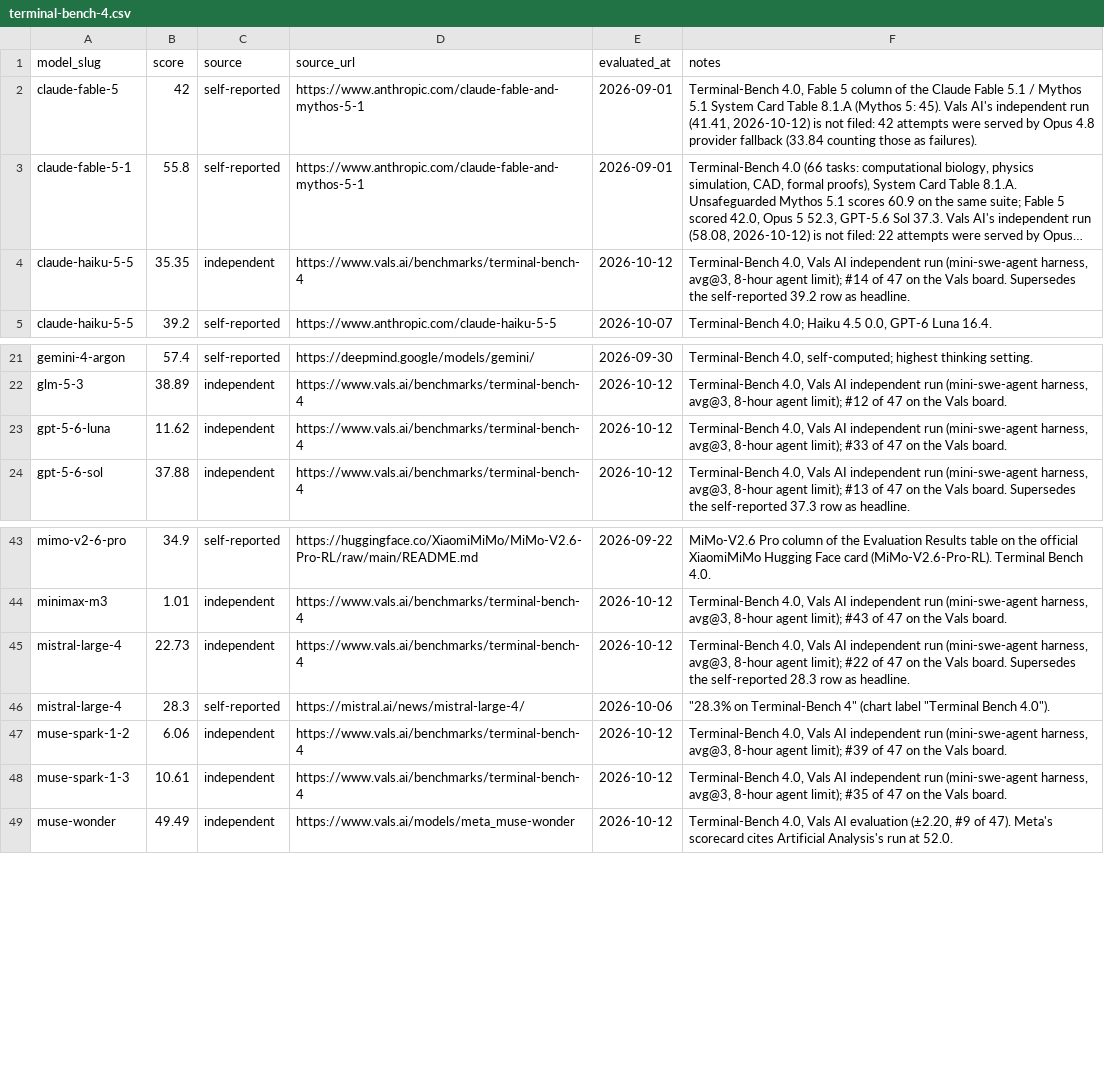
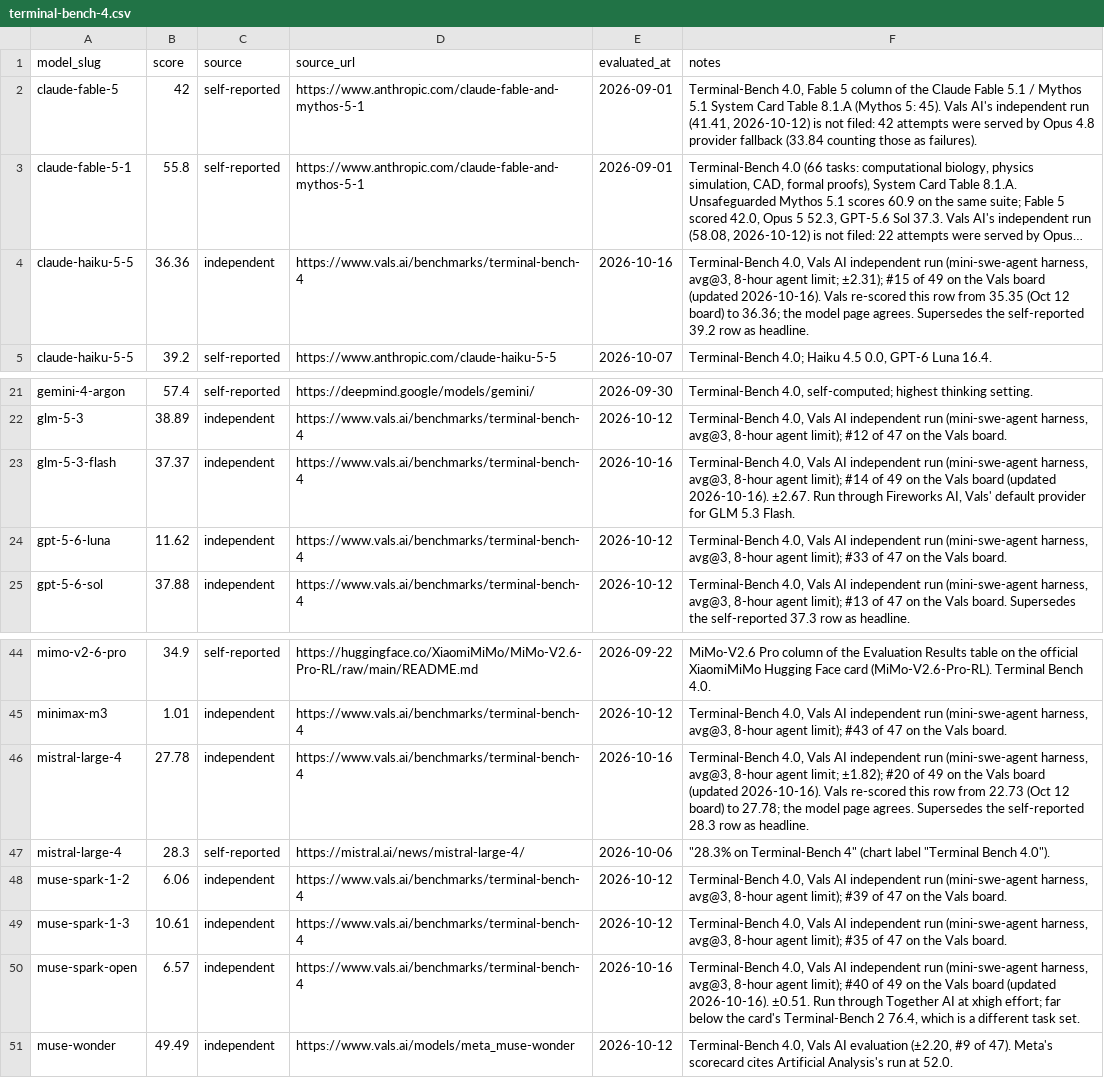
Before and after one commit to punitarani/modelbeats, a CSV file: data/results/terminal-bench-4.csv, drawn as a sheet; only a part is shown, gaps mark what is left out; long unchanged cells end in …; addresses are those after the commit; the diff names each change by its address in the sheet, - before the commit and + after, or states it on an @@ line.

```diff
--- a/data/results/terminal-bench-4.csv
+++ b/data/results/terminal-bench-4.csv
-B4 (score): 35.35
+B4 (score): 36.36
-E4 (evaluated_at): 2026-10-12
+E4 (evaluated_at): 2026-10-16
-F4 (notes): …8-hour agent limit); #14 of 47 on the Vals board. Supersedes the…
+F4 (notes): …8-hour agent limit; ±2.31); #15 of 49 on the Vals board (updated 2026-10-16). Vals re-scored this row from 35.35 (Oct 12 board) to 36.36; the model page agrees. Supersedes the…
+row 23: glm-5-3-flash | 37.37 | independent | https://www.vals.ai/benchmarks/terminal-bench-4 | 2026-10-16 | Terminal-Bench 4.0, Vals AI independent run (mini-swe-agent harness, avg@3, 8-hour agent limit); #14 of 49 on the Vals board (updated 2026-10-16). ±2.67. Run through Fireworks AI, Vals' default provider for GLM 5.3 Flash.
-B46 (score): 22.73
+B46 (score): 27.78
-E46 (evaluated_at): 2026-10-12
+E46 (evaluated_at): 2026-10-16
-F46 (notes): …8-hour agent limit); #22 of 47 on the Vals board. Supersedes the…
+F46 (notes): …8-hour agent limit; ±1.82); #20 of 49 on the Vals board (updated 2026-10-16). Vals re-scored this row from 22.73 (Oct 12 board) to 27.78; the model page agrees. Supersedes the…
+row 50: muse-spark-open | 6.57 | independent | https://www.vals.ai/benchmarks/terminal-bench-4 | 2026-10-16 | Terminal-Bench 4.0, Vals AI independent run (mini-swe-agent harness, avg@3, 8-hour agent limit); #40 of 49 on the Vals board (updated 2026-10-16). ±0.51. Run through Together AI at xhigh effort; far below the card's Terminal-Bench 2 76.4, which is a different task set.
```
Also changed, not shown: data/results/harvey-legal-agent.csv, data/results/terminal-bench-science.csv, 13 other files.
